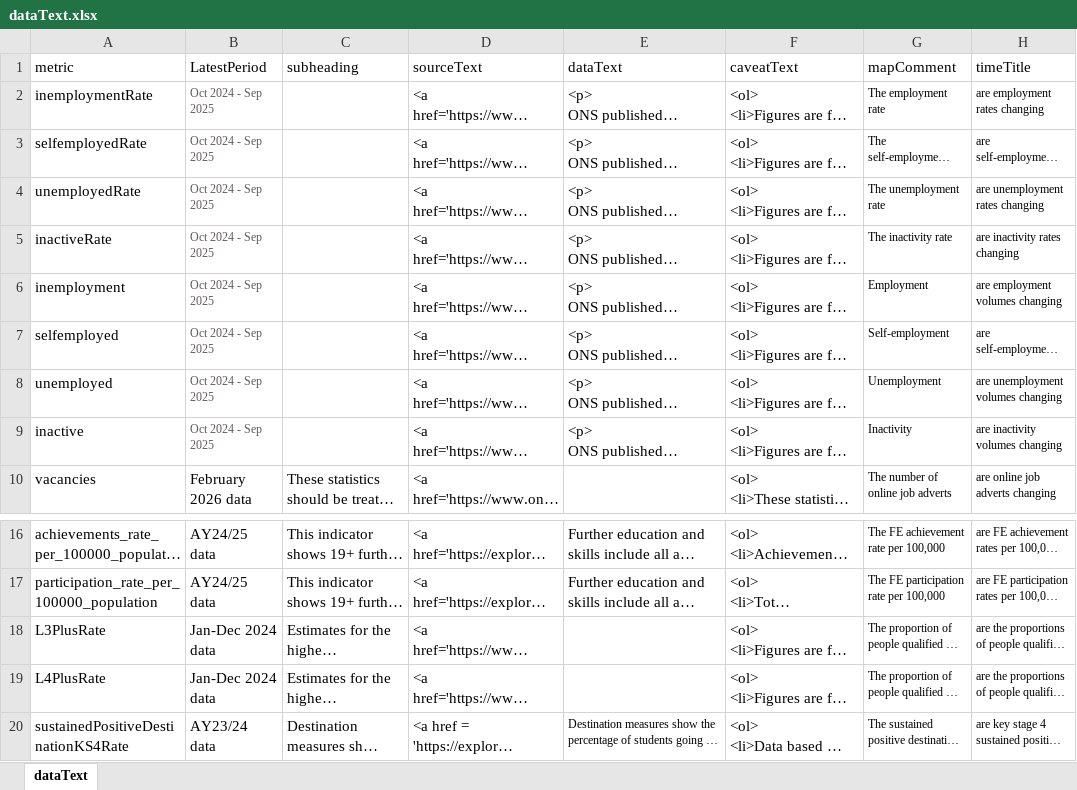
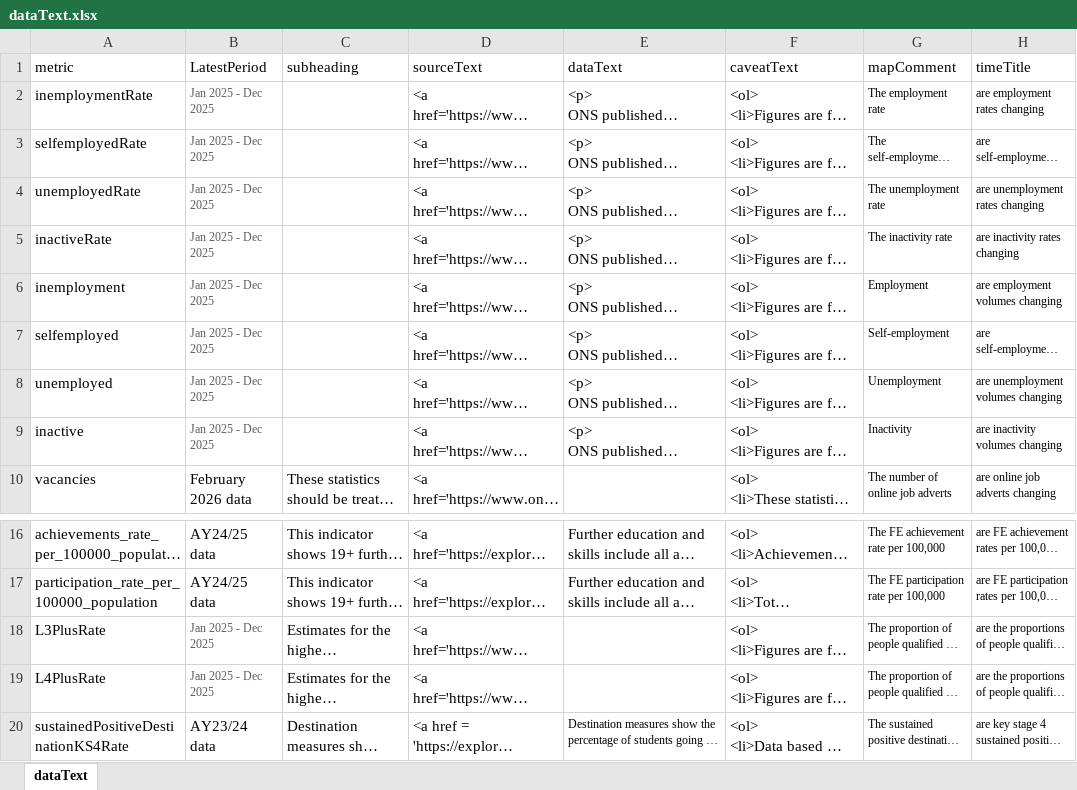
Before and after one commit to dfe-analytical-services/lsip_dashboard, an Excel workbook: Data/3-2_dataText/dataText.xlsx, sheet dataText, drawn as a sheet; only a part is shown, gaps mark what is left out; long unchanged cells end in …; values as stored, in another font and other column widths than the file's, no borders; the diff names each change by its address in the sheet, - before the commit and + after, or states it on an @@ line.

```diff
--- a/Data/3-2_dataText/dataText.xlsx (sheet dataText)
+++ b/Data/3-2_dataText/dataText.xlsx (sheet dataText)
-B2:B9 (LatestPeriod): Oct 2024 - Sep 2025
+B2:B9 (LatestPeriod): Jan 2025 - Dec 2025
-B18:B19 (LatestPeriod): Jan-Dec 2024 data
+B18:B19 (LatestPeriod): Jan 2025 - Dec 2025
-B18:B19 text colour: black
+B18:B19 text colour: #635757, text size: smaller
```
Also changed, not shown: Data/3-1_DataTable/DataTable.xlsx, 23 other files.
